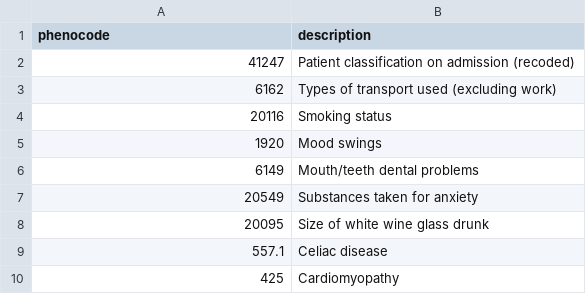
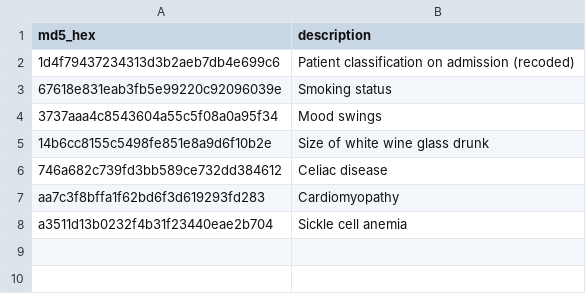
Before and after one commit to kristen-schneider/stabix-analysis, a CSV file: data/UKBB/UKBB_traits.csv, drawn as a sheet.

Commit message:
ukbb info

```diff
--- a/data/UKBB/UKBB_traits.csv
+++ b/data/UKBB/UKBB_traits.csv
@@ -1,10 +1,8 @@
-phenocode,description
-41247,Patient classification on admission (recoded)
-6162,Types of transport used (excluding work)
-20116,Smoking status
-1920,Mood swings
-6149,Mouth/teeth dental problems
-20549,Substances taken for anxiety
-20095,Size of white wine glass drunk
-557.1,Celiac disease
-425,Cardiomyopathy
+md5_hex,description
+1d4f79437234313d3b2aeb7db4e699c6,Patient classification on admission (recoded)
+67618e831eab3fb5e99220c92096039e,Smoking status
+3737aaa4c8543604a55c5f08a0a95f34,Mood swings
+14b6cc8155c5498fe851e8a9d6f10b2e,Size of white wine glass drunk
+746a682c739fd3bb589ce732dd384612,Celiac disease
+aa7c3f8bffa1f62bd6f3d619293fd283,Cardiomyopathy
+a3511d13b0232f4b31f23440eae2b704,Sickle cell anemia
```
